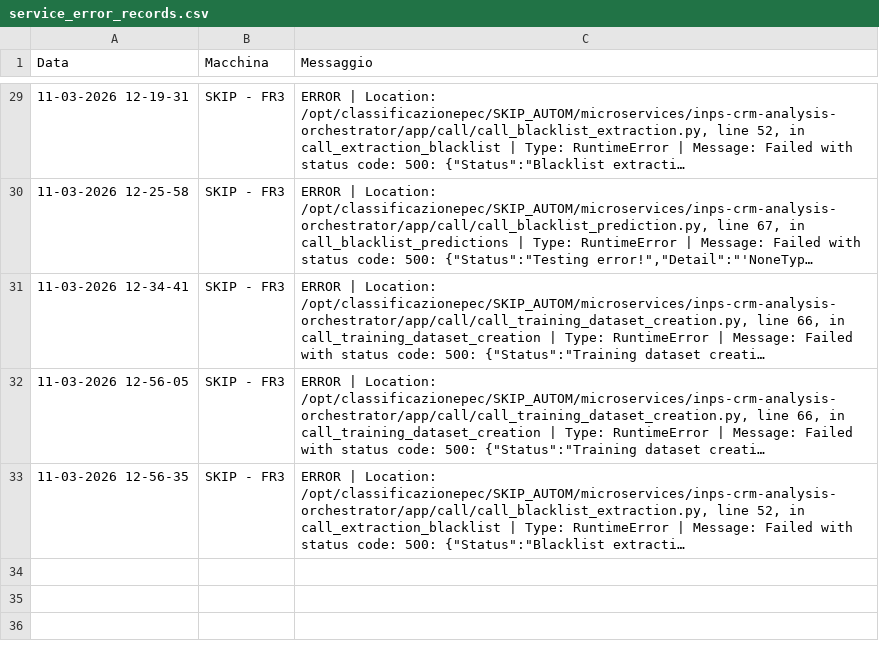
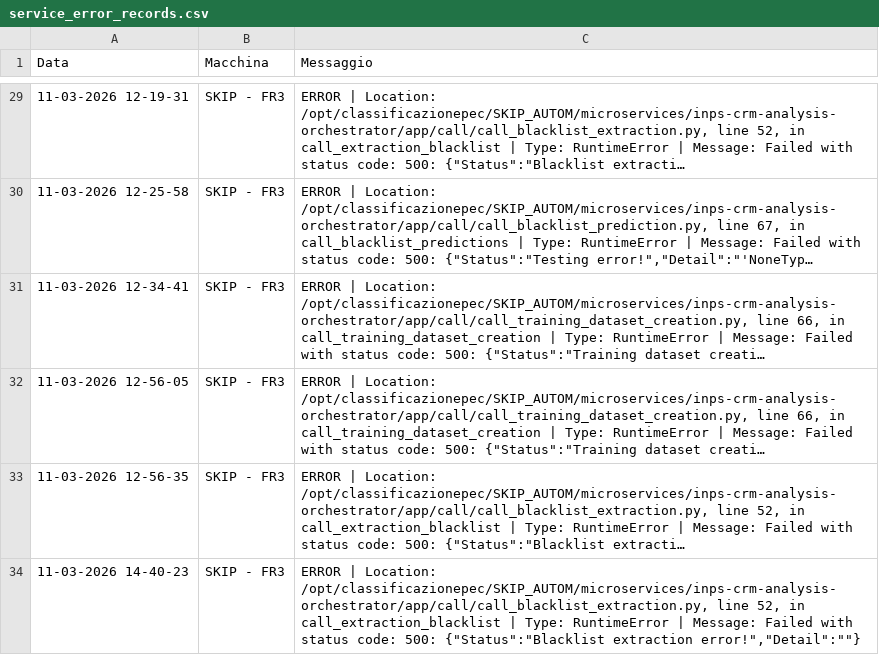
Before and after one commit to SkipAlarm/SkipAutomationAlarm, a CSV file: service_error_records.csv, drawn as a sheet; only a part is shown, gaps mark what is left out; long unchanged cells end in …; the diff names each change by its address in the sheet, - before the commit and + after, or states it on an @@ line.

Commit message:
Server error logged from SKIP - FR3

```diff
--- a/service_error_records.csv
+++ b/service_error_records.csv
+row 34: 11-03-2026 14-40-23 | SKIP - FR3 | ERROR | Location: /opt/classificazionepec/SKIP_AUTOM/microservices/inps-crm-analysis-orchestrator/app/call/call_blacklist_extraction.py, line 52, in call_extraction_blacklist | Type: RuntimeError | Message: Failed with status code: 500: {"Status":"Blacklist extraction error!","Detail":""}
```
